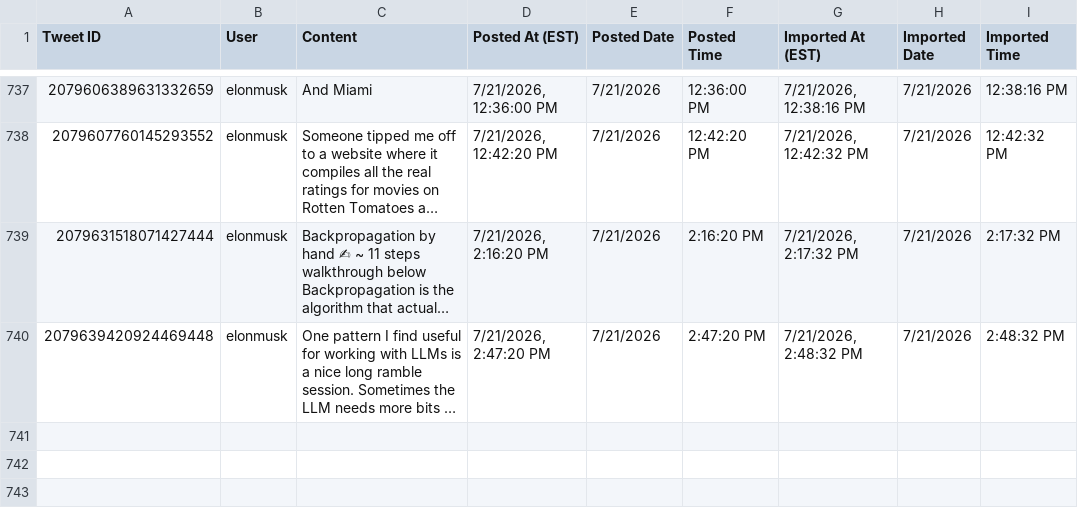
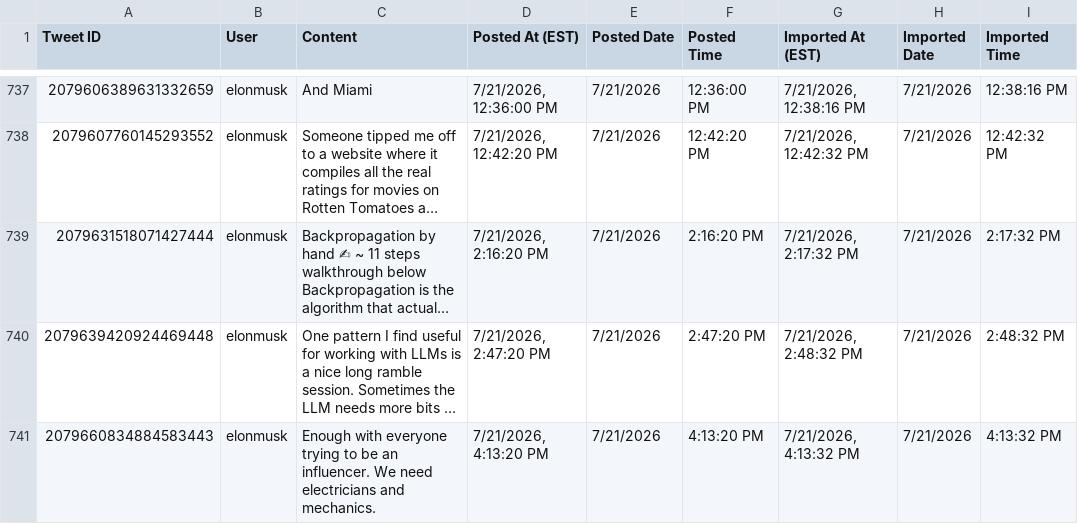
Before and after one commit to chubakalai/elp, a CSV file: data/combined_tweets.csv, drawn as a sheet; only a part is shown, gaps mark what is left out; long unchanged cells end in …; the diff names each change by its address in the sheet, - before the commit and + after, or states it on an @@ line.

Commit message:
elc8 (muskmeter.live): +1 post(s)

```diff
--- a/data/combined_tweets.csv
+++ b/data/combined_tweets.csv
+row 741: 2079660834884583443 | elonmusk | Enough with everyone trying to be an influencer. We need electricians and mechanics. | 7/21/2026, 4:13:20 PM | 7/21/2026 | 4:13:20 PM | 7/21/2026, 4:13:32 PM | 7/21/2026 | 4:13:32 PM
```
